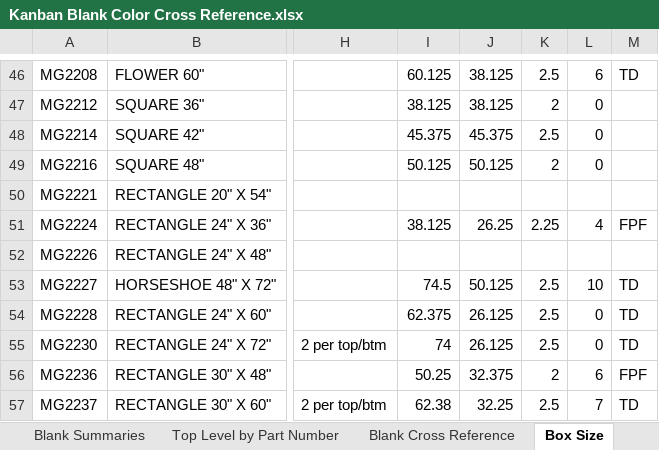
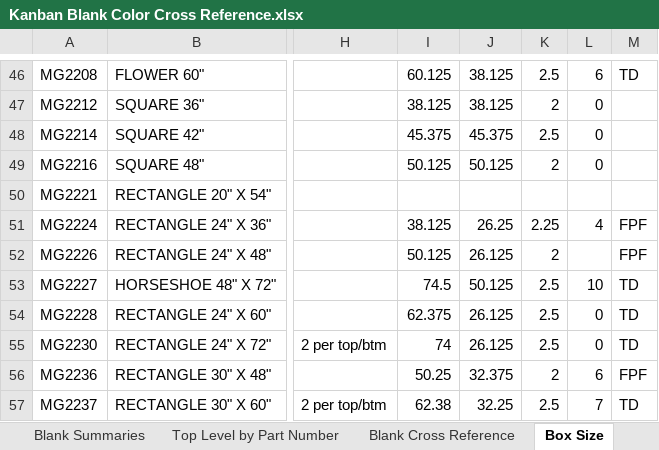
Before and after one commit to sg-p4x347/Quick-Ship-Router, an Excel workbook: Quick Ship Router/bin/Debug/Kanban Blank Color Cross Reference.xlsx, sheet Box Size, drawn as a sheet; only a part is shown, gaps mark what is left out; values as stored, in another font and other column widths than the file's, no borders; the diff names each change by its address in the sheet, - before the commit and + after, or states it on an @@ line.

```diff
--- a/Quick Ship Router/bin/Debug/Kanban Blank Color Cross Reference.xlsx (sheet Box Size)
+++ b/Quick Ship Router/bin/Debug/Kanban Blank Color Cross Reference.xlsx (sheet Box Size)
-I52: (empty)
+I52: 50.125
-J52: (empty)
+J52: 26.125
-K52: (empty)
+K52: 2
-M52: (empty)
+M52: FPF
```
Also changed, not shown: 18 other files.
